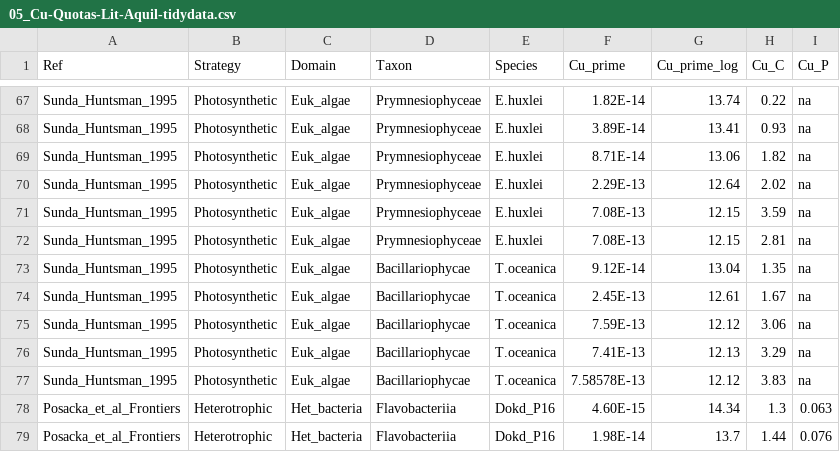
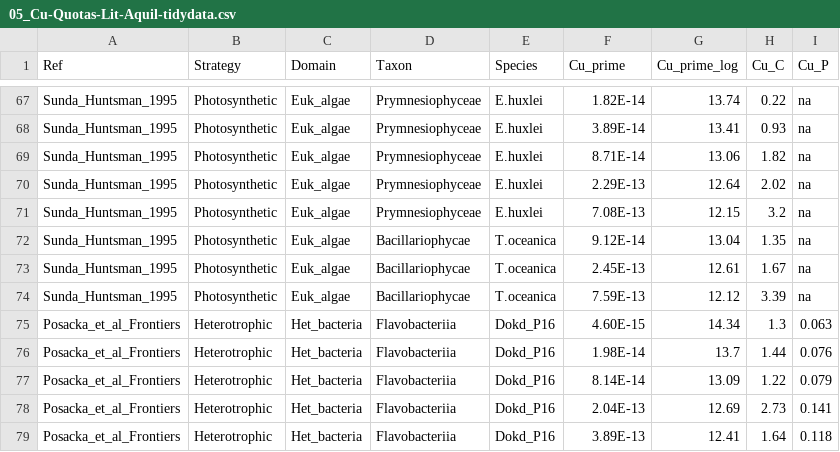
Before and after one commit to aposacka/Marine_het_bacteria-copper, a CSV file: Data/05_Cu-Quotas-Lit-Aquil-tidydata.csv, drawn as a sheet; only a part is shown, gaps mark what is left out; the shorter side is filled out with more unchanged rows; removed rows and columns are numbered as before the commit, all else as after; the diff names each change by its address in the sheet, - before the commit and + after, or states it on an @@ line.

Commit message:
Altered data for Sunda & Huntsman 1995. Values for triplicates were averaged

```diff
--- a/Data/05_Cu-Quotas-Lit-Aquil-tidydata.csv
+++ b/Data/05_Cu-Quotas-Lit-Aquil-tidydata.csv
-H71 (Cu_C): 3.59
+H71 (Cu_C): 3.2
-row 72: Sunda_Huntsman_1995 | Photosynthetic | Euk_algae | Prymnesiophyceae | E.huxlei | 7.08E-13 | 12.15 | 2.81 | na
-H74 (Cu_C): 3.06
+H74 (Cu_C): 3.39
-row 76: Sunda_Huntsman_1995 | Photosynthetic | Euk_algae | Bacillariophycae | T.oceanica | 7.41E-13 | 12.13 | 3.29 | na
-row 77: Sunda_Huntsman_1995 | Photosynthetic | Euk_algae | Bacillariophycae | T.oceanica | 7.58578E-13 | 12.12 | 3.83 | na
```
